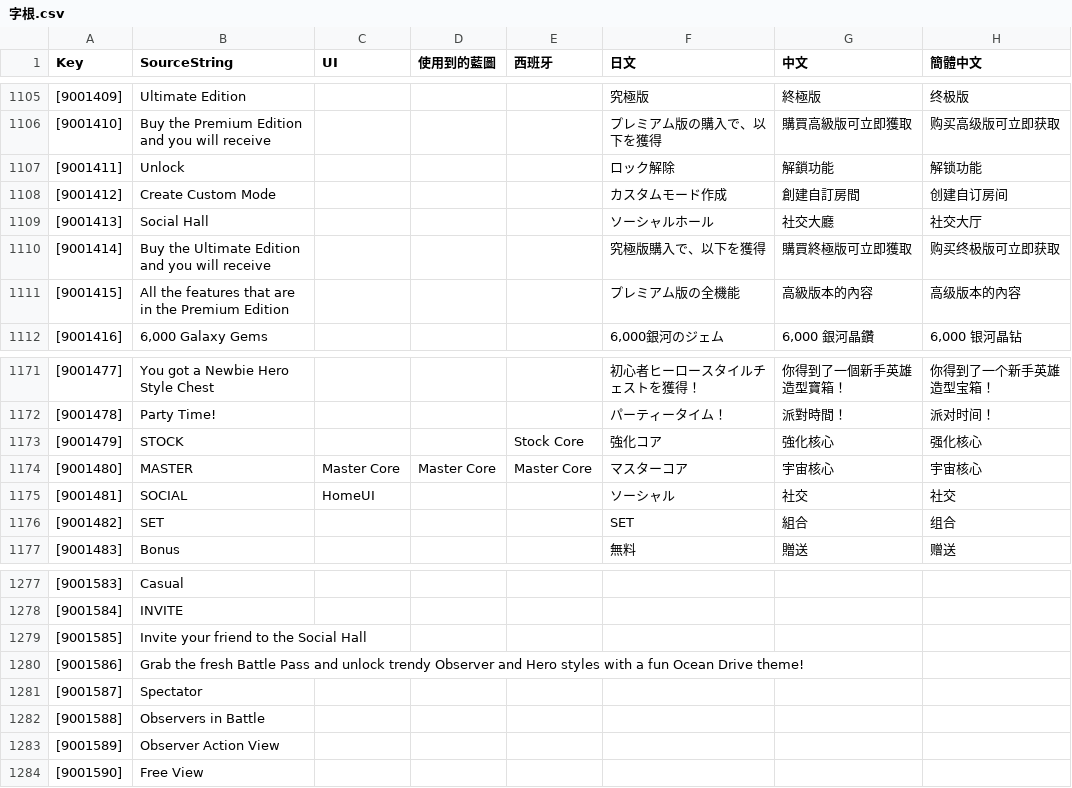
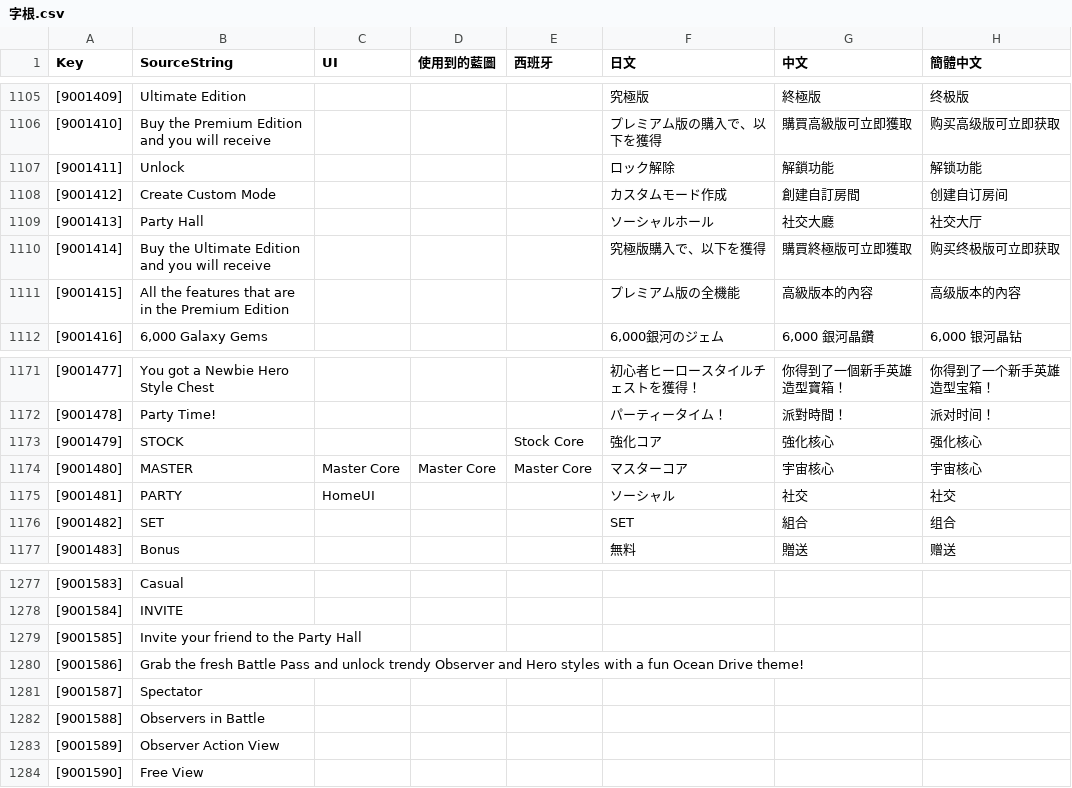
Before and after one commit to PumpkinDevs/quantaar, a CSV file: vrgame/字根.csv, drawn as a sheet; only a part is shown, gaps mark what is left out; the diff covers the shown part only; the diff names each change by its address in the sheet, - before the commit and + after, or states it on an @@ line.

```diff
--- a/vrgame/字根.csv
+++ b/vrgame/字根.csv
-B1109 (SourceString): Social Hall
+B1109 (SourceString): Party Hall
-B1175 (SourceString): SOCIAL
+B1175 (SourceString): PARTY
-B1279 (SourceString): Invite your friend to the Social Hall
+B1279 (SourceString): Invite your friend to the Party Hall
```
Also changed, not shown: 1 added row and 10 edited cells elsewhere in this file, 5 other files.
